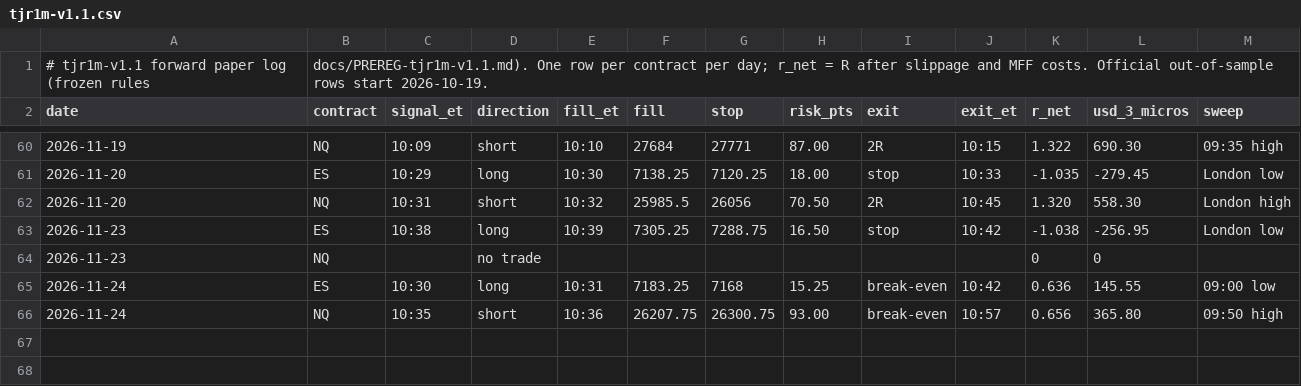
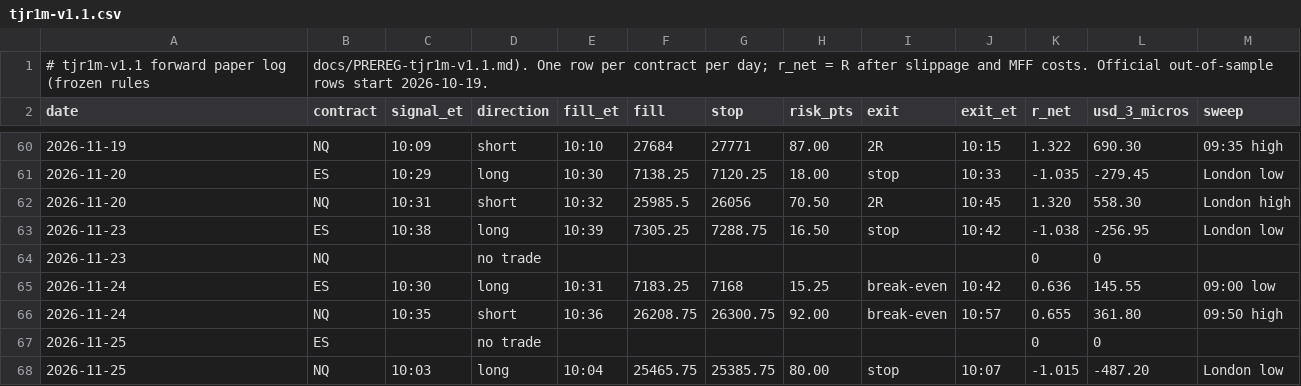
Before and after one commit to DialFlow/jc-trading, a CSV file: forward/tjr1m-v1.1.csv, drawn as a sheet; only a part is shown, gaps mark what is left out.

```diff
--- a/forward/tjr1m-v1.1.csv
+++ b/forward/tjr1m-v1.1.csv
@@ -65,2 +65,4 @@ date,contract,signal_et,direction,fill_et,fill,stop,risk_pts,exit,exit_et,r_net,
 2026-11-24,ES,10:30,long,10:31,7183.25,7168,15.25,break-even,10:42,0.636,145.55,"09:00 low"
-2026-11-24,NQ,10:35,short,10:36,26207.75,26300.75,93.00,break-even,10:57,0.656,365.80,"09:50 high"
+2026-11-24,NQ,10:35,short,10:36,26208.75,26300.75,92.00,break-even,10:57,0.655,361.80,"09:50 high"
+2026-11-25,ES,,no trade,,,,,,,0,0,""
+2026-11-25,NQ,10:03,long,10:04,25465.75,25385.75,80.00,stop,10:07,-1.015,-487.20,"London low"
```
Also changed, not shown: 14 other files.
